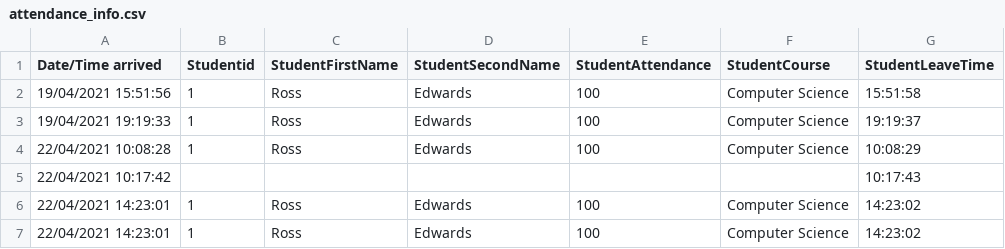
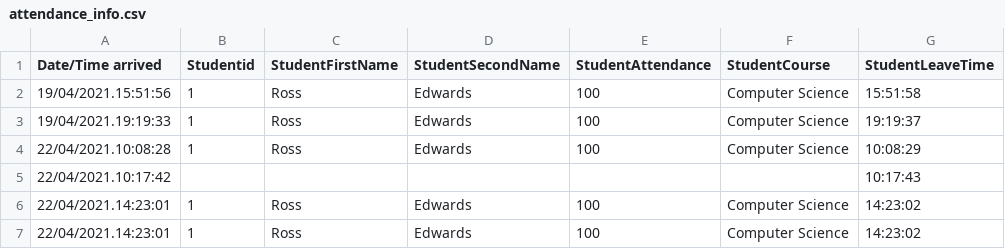
Before and after one commit to rossedwards64/SoftwareProjectsThree, a CSV file: attendance_info.csv, drawn as a sheet.

```diff
--- a/attendance_info.csv
+++ b/attendance_info.csv
@@ -1,7 +1,7 @@
 Date/Time arrived, Studentid, StudentFirstName, StudentSecondName, StudentAttendance, StudentCourse, StudentLeaveTime
-19/04/2021 15:51:56, 1, Ross, Edwards, 100, Computer Science,15:51:58
-19/04/2021 19:19:33, 1, Ross, Edwards, 100, Computer Science,19:19:37
-22/04/2021 10:08:28, 1, Ross, Edwards, 100, Computer Science,10:08:29
-22/04/2021 10:17:42, , , , , ,10:17:43
-22/04/2021 14:23:01, 1, Ross, Edwards, 100, Computer Science,14:23:02
-22/04/2021 14:23:01, 1, Ross, Edwards, 100, Computer Science,14:23:02
+19/04/2021.15:51:56, 1, Ross, Edwards, 100, Computer Science,15:51:58
+19/04/2021.19:19:33, 1, Ross, Edwards, 100, Computer Science,19:19:37
+22/04/2021.10:08:28, 1, Ross, Edwards, 100, Computer Science,10:08:29
+22/04/2021.10:17:42, , , , , ,10:17:43
+22/04/2021.14:23:01, 1, Ross, Edwards, 100, Computer Science,14:23:02
+22/04/2021.14:23:01, 1, Ross, Edwards, 100, Computer Science,14:23:02
```
Also changed, not shown: 3 other files.
